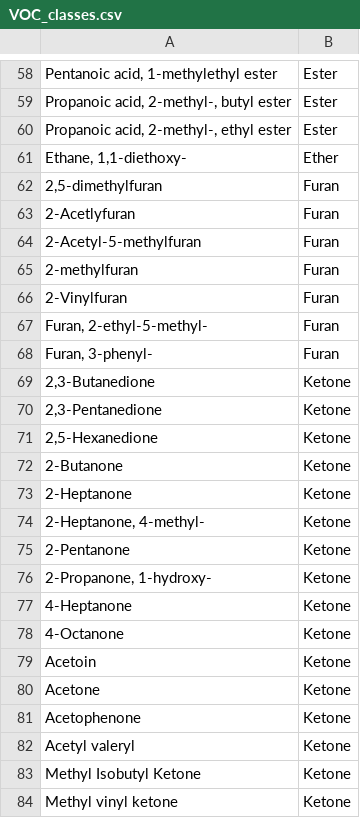
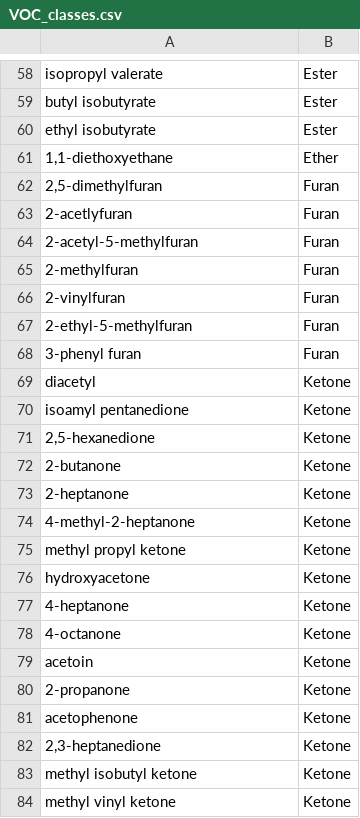
Before and after one commit to Samuel-Breselge/Pitched_Water_Kefir, a CSV file: data/VOC_classes.csv, drawn as a sheet; only a part is shown, gaps mark what is left out; the diff covers the shown part only.

```diff
--- a/data/VOC_classes.csv
+++ b/data/VOC_classes.csv
@@ -58,27 +58,27 @@
-"Pentanoic acid, 1-methylethyl ester","Ester"
-"Propanoic acid, 2-methyl-, butyl ester","Ester"
-"Propanoic acid, 2-methyl-, ethyl ester","Ester"
-"Ethane, 1,1-diethoxy-","Ether"
+"isopropyl valerate","Ester"
+"butyl isobutyrate","Ester"
+"ethyl isobutyrate","Ester"
+"1,1-diethoxyethane","Ether"
 "2,5-dimethylfuran","Furan"
-"2-Acetlyfuran","Furan"
-"2-Acetyl-5-methylfuran","Furan"
+"2-acetlyfuran","Furan"
+"2-acetyl-5-methylfuran","Furan"
 "2-methylfuran","Furan"
-"2-Vinylfuran","Furan"
-"Furan, 2-ethyl-5-methyl-","Furan"
-"Furan, 3-phenyl-","Furan"
-"2,3-Butanedione","Ketone"
-"2,3-Pentanedione","Ketone"
-"2,5-Hexanedione","Ketone"
-"2-Butanone","Ketone"
-"2-Heptanone","Ketone"
-"2-Heptanone, 4-methyl-","Ketone"
-"2-Pentanone","Ketone"
-"2-Propanone, 1-hydroxy-","Ketone"
-"4-Heptanone","Ketone"
-"4-Octanone","Ketone"
-"Acetoin","Ketone"
-"Acetone","Ketone"
-"Acetophenone","Ketone"
-"Acetyl valeryl","Ketone"
-"Methyl Isobutyl Ketone","Ketone"
-"Methyl vinyl ketone","Ketone"
+"2-vinylfuran","Furan"
+"2-ethyl-5-methylfuran","Furan"
+"3-phenyl furan","Furan"
+"diacetyl","Ketone"
+"isoamyl pentanedione","Ketone"
+"2,5-hexanedione","Ketone"
+"2-butanone","Ketone"
+"2-heptanone","Ketone"
+"4-methyl-2-heptanone","Ketone"
+"methyl propyl ketone","Ketone"
+"hydroxyacetone","Ketone"
+"4-heptanone","Ketone"
+"4-octanone","Ketone"
+"acetoin","Ketone"
+"2-propanone","Ketone"
+"acetophenone","Ketone"
+"2,3-heptanedione","Ketone"
+"methyl isobutyl ketone","Ketone"
+"methyl vinyl ketone","Ketone"
```
Also changed, not shown: 56 edited cells elsewhere in this file, 24 other files.
